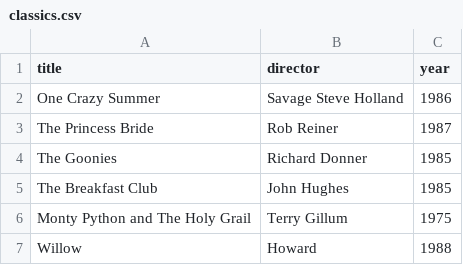
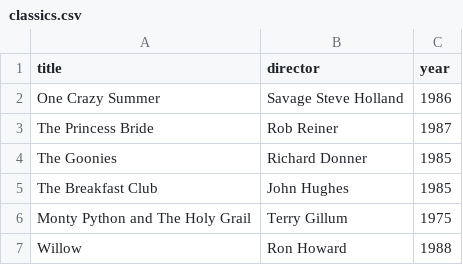
Before and after one commit to tgohring/webflyx, a CSV file: classics.csv, drawn as a sheet.

Commit message:
Update classics.csv

```diff
--- a/classics.csv
+++ b/classics.csv
@@ -6,2 +6,2 @@ The Breakfast Club, John Hughes, 1985
 Monty Python and The Holy Grail, Terry Gillum, 1975
-Willow, Howard, 1988
+Willow, Ron Howard, 1988
```
